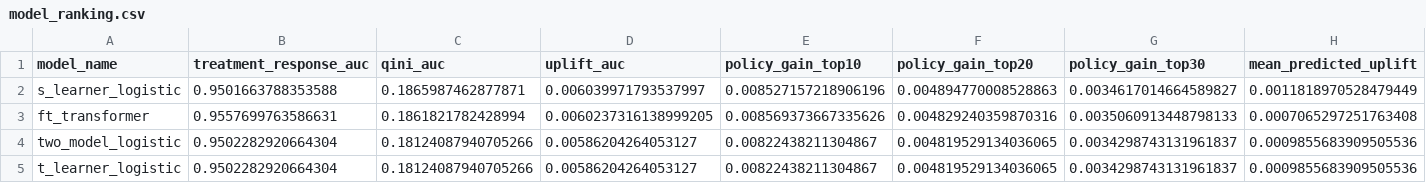
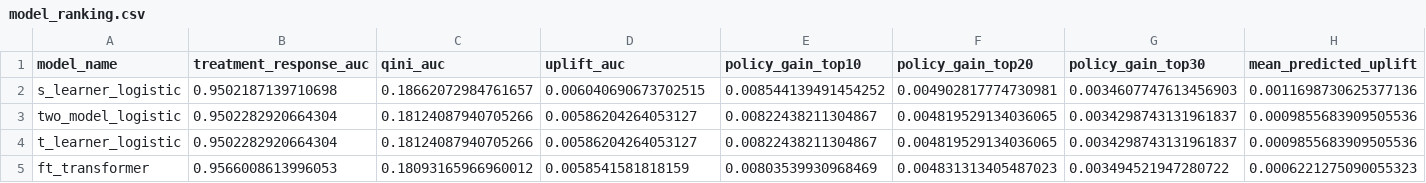
Before and after one commit to sundar139/Causal-Uplift-Transformer-Beam, a CSV file: artifacts/reports/full/model_ranking.csv, drawn as a sheet; only a part is shown; removed rows and columns are numbered as before the commit, all else as after; rows hold the shown columns only; the diff names each change by its address in the sheet, - before the commit and + after, or states it on an @@ line.

Commit message:
feat: add optuna tuning for uplift models

```diff
--- a/artifacts/reports/full/model_ranking.csv
+++ b/artifacts/reports/full/model_ranking.csv
-B2 (treatment_response_auc): 0.9501663788353588
+B2 (treatment_response_auc): 0.9502187139710698
-C2 (qini_auc): 0.1865987462877871
+C2 (qini_auc): 0.18662072984761657
-D2 (uplift_auc): 0.006039971793537997
+D2 (uplift_auc): 0.006040690673702515
-E2 (policy_gain_top10): 0.008527157218906196
+E2 (policy_gain_top10): 0.008544139491454252
-F2 (policy_gain_top20): 0.004894770008528863
+F2 (policy_gain_top20): 0.004902817774730981
-G2 (policy_gain_top30): 0.0034617014664589827
+G2 (policy_gain_top30): 0.0034607747613456903
-H2 (mean_predicted_uplift): 0.0011818970528479449
+H2 (mean_predicted_uplift): 0.0011698730625377136
-row 3: ft_transformer | 0.9557699763586631 | 0.1861821782428994 | 0.0060237316138999205 | 0.008569373667335626 | 0.004829240359870316 | 0.0035060913448798133 | 0.0007065297251763408
+row 5: ft_transformer | 0.9566008613996053 | 0.18093165966960012 | 0.0058541581818159 | 0.00803539930968469 | 0.004831313405487023 | 0.003494521947280722 | 0.0006221275090055323
```
Also changed, not shown: artifacts/reports/percent10/model_ranking.csv, 12 other files.
